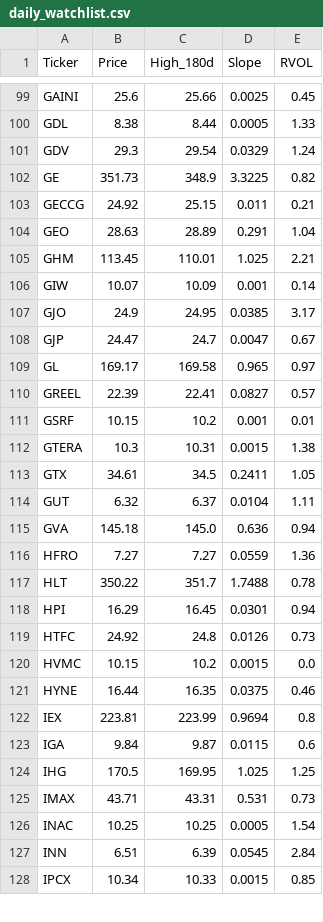
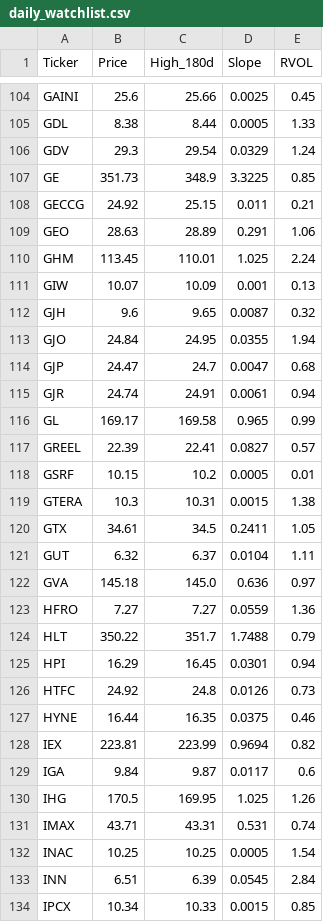
Before and after one commit to akshatsirohiya-arch/my-investment-ai, a CSV file: daily_watchlist.csv, drawn as a sheet; only a part is shown, gaps mark what is left out; the diff covers the shown part only.

```diff
--- a/daily_watchlist.csv
+++ b/daily_watchlist.csv
@@ -101,12 +106,14 @@ GDL,8.38,8.44,0.0005,1.33
 GDV,29.3,29.54,0.0329,1.24
-GE,351.73,348.9,3.3225,0.82
+GE,351.73,348.9,3.3225,0.85
 GECCG,24.92,25.15,0.011,0.21
-GEO,28.63,28.89,0.291,1.04
-GHM,113.45,110.01,1.025,2.21
-GIW,10.07,10.09,0.001,0.14
-GJO,24.9,24.95,0.0385,3.17
-GJP,24.47,24.7,0.0047,0.67
-GL,169.17,169.58,0.965,0.97
+GEO,28.63,28.89,0.291,1.06
+GHM,113.45,110.01,1.025,2.24
+GIW,10.07,10.09,0.001,0.13
+GJH,9.6,9.65,0.0087,0.32
+GJO,24.84,24.95,0.0355,1.94
+GJP,24.47,24.7,0.0047,0.68
+GJR,24.74,24.91,0.0061,0.94
+GL,169.17,169.58,0.965,0.99
 GREEL,22.39,22.41,0.0827,0.57
-GSRF,10.15,10.2,0.001,0.01
+GSRF,10.15,10.2,0.0005,0.01
 GTERA,10.3,10.31,0.0015,1.38
@@ -114,13 +121,12 @@ GTX,34.61,34.5,0.2411,1.05
 GUT,6.32,6.37,0.0104,1.11
-GVA,145.18,145.0,0.636,0.94
+GVA,145.18,145.0,0.636,0.97
 HFRO,7.27,7.27,0.0559,1.36
-HLT,350.22,351.7,1.7488,0.78
+HLT,350.22,351.7,1.7488,0.79
 HPI,16.29,16.45,0.0301,0.94
 HTFC,24.92,24.8,0.0126,0.73
-HVMC,10.15,10.2,0.0015,0.0
 HYNE,16.44,16.35,0.0375,0.46
-IEX,223.81,223.99,0.9694,0.8
-IGA,9.84,9.87,0.0115,0.6
-IHG,170.5,169.95,1.025,1.25
-IMAX,43.71,43.31,0.531,0.73
+IEX,223.81,223.99,0.9694,0.82
+IGA,9.84,9.87,0.0117,0.6
+IHG,170.5,169.95,1.025,1.26
+IMAX,43.71,43.31,0.531,0.74
 INAC,10.25,10.25,0.0005,1.54
```
Also changed, not shown: 9 added rows, 1 removed row and 99 edited cells elsewhere in this file.
